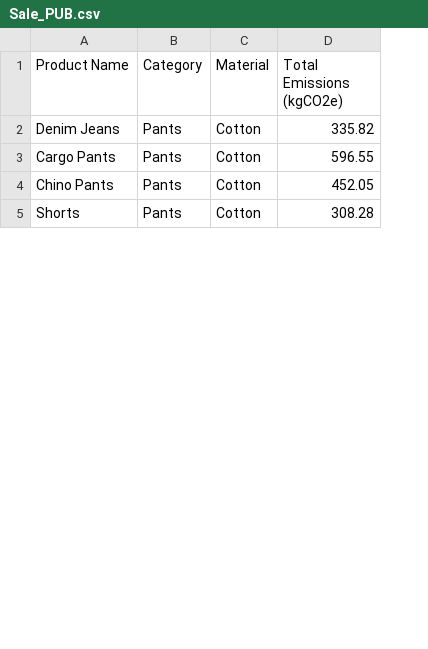
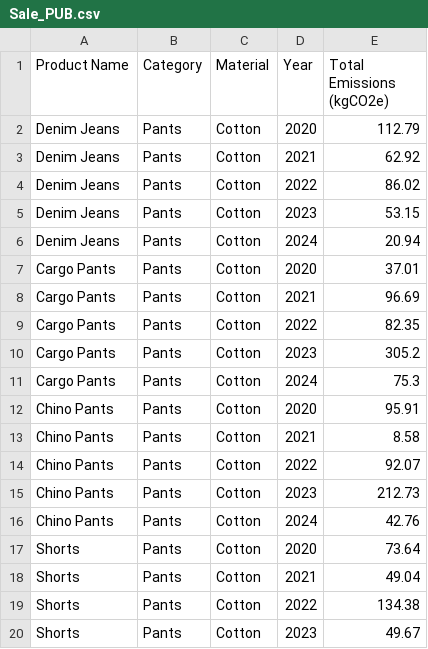
Before and after one commit to ISGroup-Polimi/CBI-ZKP, a CSV file: OrgB/Org2/PUB_DB/Sale_PUB.csv, drawn as a sheet; only a part is shown; addresses are those after the commit; the diff covers the shown part only; the diff names each change by its address in the sheet, - before the commit and + after, or states it on an @@ line.

```diff
--- a/OrgB/Org2/PUB_DB/Sale_PUB.csv
+++ b/OrgB/Org2/PUB_DB/Sale_PUB.csv
+column D (Year), row 2: 2020; row 7: 2020; row 12: 2020; row 17: 2020
-E2 (Total Emissions (kgCO2e)): 335.82
+E2 (Total Emissions (kgCO2e)): 112.79
+row 3: Denim Jeans | Pants | Cotton | 2021 | 62.92
+row 4: Denim Jeans | Pants | Cotton | 2022 | 86.02
+row 5: Denim Jeans | Pants | Cotton | 2023 | 53.15
+row 6: Denim Jeans | Pants | Cotton | 2024 | 20.94
-E7 (Total Emissions (kgCO2e)): 596.55
+E7 (Total Emissions (kgCO2e)): 37.01
+row 8: Cargo Pants | Pants | Cotton | 2021 | 96.69
+row 9: Cargo Pants | Pants | Cotton | 2022 | 82.35
+row 10: Cargo Pants | Pants | Cotton | 2023 | 305.2
+row 11: Cargo Pants | Pants | Cotton | 2024 | 75.3
-E12 (Total Emissions (kgCO2e)): 452.05
+E12 (Total Emissions (kgCO2e)): 95.91
+row 13: Chino Pants | Pants | Cotton | 2021 | 8.58
+row 14: Chino Pants | Pants | Cotton | 2022 | 92.07
+row 15: Chino Pants | Pants | Cotton | 2023 | 212.73
+row 16: Chino Pants | Pants | Cotton | 2024 | 42.76
-E17 (Total Emissions (kgCO2e)): 308.28
+E17 (Total Emissions (kgCO2e)): 73.64
+row 18: Shorts | Pants | Cotton | 2021 | 49.04
+row 19: Shorts | Pants | Cotton | 2022 | 134.38
+row 20: Shorts | Pants | Cotton | 2023 | 49.67
```
Also changed, not shown: 14 added rows and 4 edited cells elsewhere in this file, 10 other files.
